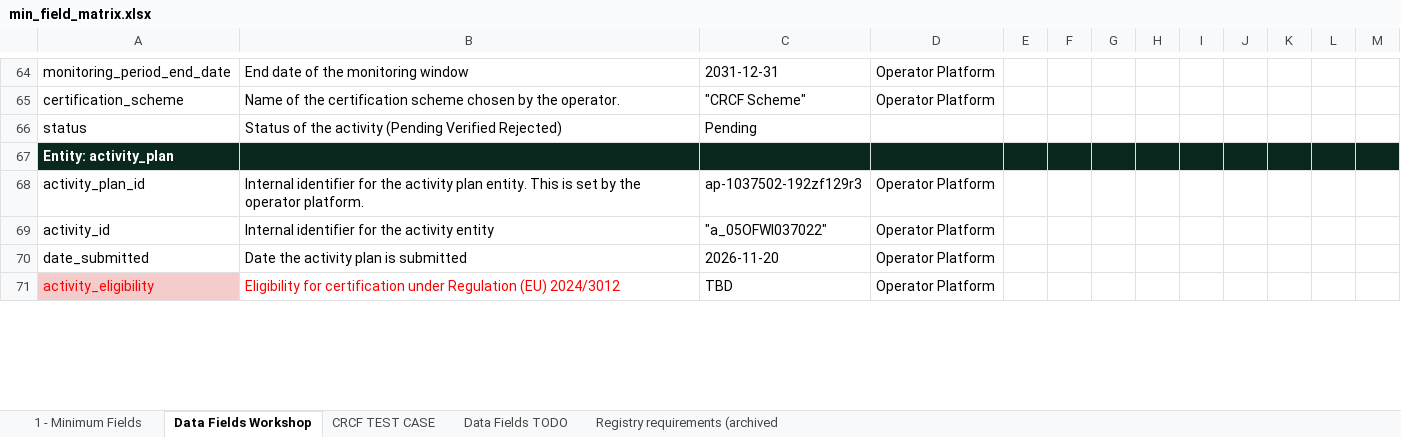
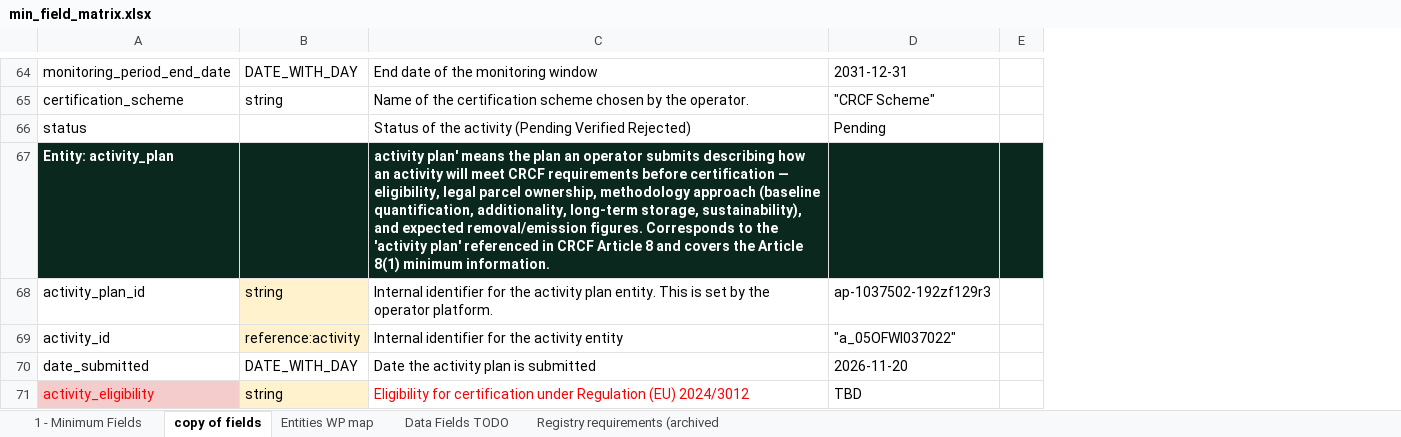
Before and after one commit to OpenBankProject/OGCR-DynamicEntities, an Excel workbook: min_field_matrix.xlsx, sheet copy of fields, drawn as a sheet; only a part is shown, gaps mark what is left out; values as stored, in another font and other column widths than the file's, no borders; charts and pictures and conditional formats not drawn; removed rows and columns are numbered as before the commit, all else as after; the diff covers the shown part only; the diff names each change by its address in the sheet, - before the commit and + after, or states it on an @@ line.

Commit message:
Update min_field_matrix.xlsx

```diff
--- a/min_field_matrix.xlsx (sheet copy of fields)
+++ b/min_field_matrix.xlsx (sheet copy of fields)
-sheet tab: Data Fields Workshop
+sheet tab: copy of fields
-sheet tab: CRCF TEST CASE
+sheet tab: Entities WP map
+column B, rows 64-71: DATE_WITH_DAY | string |  |  | string | reference:activity | DATE_WITH_DAY | string
-column D, rows 64-71: Operator Platform | Operator Platform |  |  | Operator Platform | Operator Platform | Operator Platform | Operator Platform
-column E, empty
-column F, empty
-column G, empty
-column H, empty
-column I, empty
-column J, empty
-column K, empty
-column L, empty
-C67: (empty)
+C67: activity plan' means the plan an operator submits describing how an activity will meet CRCF requirements before certification — eligibility, legal parcel ownership, methodology approach (baseline quantification, additionality, long-term storage, sustainability), and expected removal/emission figures. Corresponds to the 'activity plan' referenced in CRCF Article 8 and covers the Article 8(1) minimum information.
```
Also changed, not shown: 12 edited cells elsewhere in this sheet, sheet 1 - Minimum Fields, sheet Entities WP map, sheet Data Fields TODO, hidden cells.
